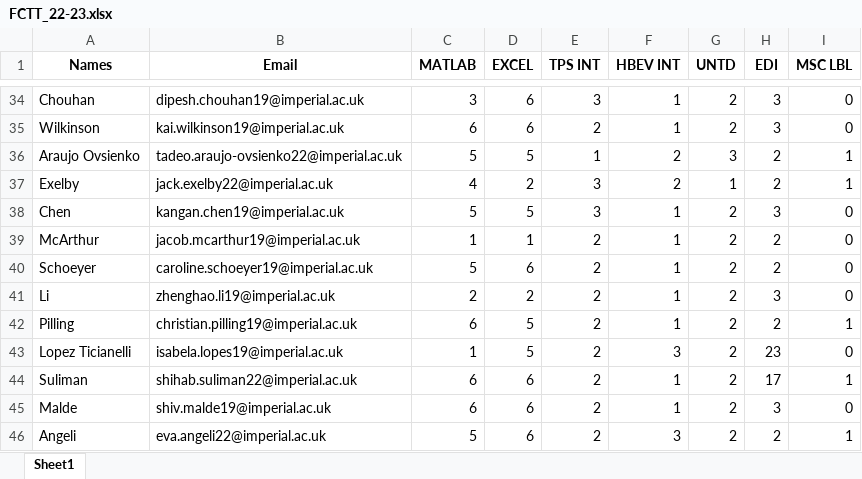
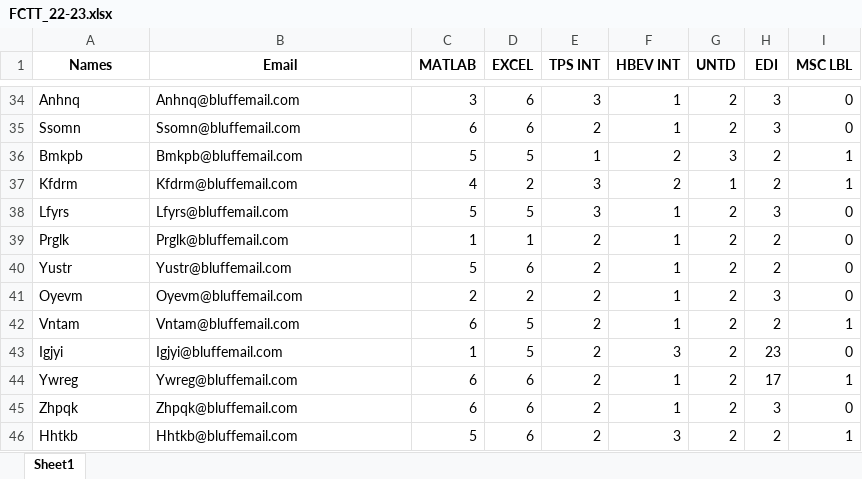
Before and after one commit to Dharshannan/Personal-Projects, an Excel workbook: UROP_RAGSOC/FCTT_22-23.xlsx, sheet Sheet1, drawn as a sheet; only a part is shown, gaps mark what is left out; values as stored, in another font and other column widths than the file's, no borders; the diff covers the shown part only; the diff names each change by its address in the sheet, - before the commit and + after, or states it on an @@ line.

```diff
--- a/UROP_RAGSOC/FCTT_22-23.xlsx (sheet Sheet1)
+++ b/UROP_RAGSOC/FCTT_22-23.xlsx (sheet Sheet1)
-A34 (Names): Chouhan
+A34 (Names): Anhnq
-B34 (Email): dipesh.chouhan19@imperial.ac.uk
+B34 (Email): Anhnq@bluffemail.com
-A35 (Names): Wilkinson
+A35 (Names): Ssomn
-B35 (Email): kai.wilkinson19@imperial.ac.uk
+B35 (Email): Ssomn@bluffemail.com
-A36 (Names): Araujo Ovsienko
+A36 (Names): Bmkpb
-B36 (Email): tadeo.araujo-ovsienko22@imperial.ac.uk
+B36 (Email): Bmkpb@bluffemail.com
-A37 (Names): Exelby
+A37 (Names): Kfdrm
-B37 (Email): jack.exelby22@imperial.ac.uk
+B37 (Email): Kfdrm@bluffemail.com
-A38 (Names): Chen
+A38 (Names): Lfyrs
-B38 (Email): kangan.chen19@imperial.ac.uk
+B38 (Email): Lfyrs@bluffemail.com
-A39 (Names): McArthur
+A39 (Names): Prglk
-B39 (Email): jacob.mcarthur19@imperial.ac.uk
+B39 (Email): Prglk@bluffemail.com
-A40 (Names): Schoeyer
+A40 (Names): Yustr
-B40 (Email): caroline.schoeyer19@imperial.ac.uk
+B40 (Email): Yustr@bluffemail.com
-A41 (Names): Li
+A41 (Names): Oyevm
-B41 (Email): zhenghao.li19@imperial.ac.uk
+B41 (Email): Oyevm@bluffemail.com
-A42 (Names): Pilling
+A42 (Names): Vntam
-B42 (Email): christian.pilling19@imperial.ac.uk
+B42 (Email): Vntam@bluffemail.com
-A43 (Names): Lopez Ticianelli
+A43 (Names): Igjyi
-B43 (Email): isabela.lopes19@imperial.ac.uk
+B43 (Email): Igjyi@bluffemail.com
-A44 (Names): Suliman
+A44 (Names): Ywreg
-B44 (Email): shihab.suliman22@imperial.ac.uk
+B44 (Email): Ywreg@bluffemail.com
-A45 (Names): Malde
+A45 (Names): Zhpqk
-B45 (Email): shiv.malde19@imperial.ac.uk
+B45 (Email): Zhpqk@bluffemail.com
-A46 (Names): Angeli
+A46 (Names): Hhtkb
-B46 (Email): eva.angeli22@imperial.ac.uk
+B46 (Email): Hhtkb@bluffemail.com
```
Also changed, not shown: 64 edited cells elsewhere in this sheet.
